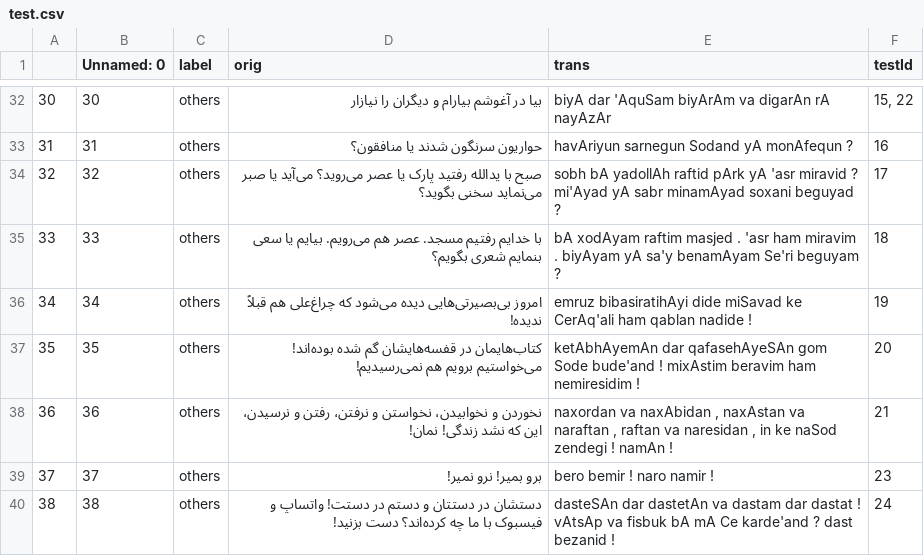
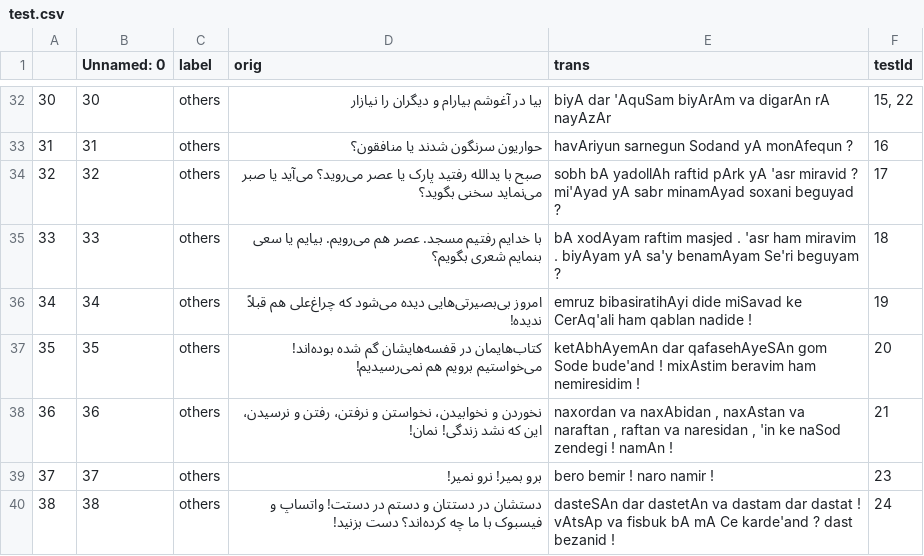
Before and after one commit to interscript/rababa, a CSV file: data/test.csv, drawn as a sheet; only a part is shown, gaps mark what is left out.

Commit message:
fixed three mistakes

```diff
--- a/data/test.csv
+++ b/data/test.csv
@@ -37,3 +37,3 @@
 35,35,others,کتاب‌هایمان در قفسه‌هایشان گم شده بوده‌اند! می‌خواستیم برویم هم نمی‌رسیدیم!,ketAbhAyemAn dar qafasehAyeSAn gom Sode bude'and ! mixAstim beravim ham nemiresidim !,20
-36,36,others,"نخوردن و نخوابیدن، نخواستن و نرفتن، رفتن و نرسیدن، این که نشد زندگی! نمان!","naxordan va naxAbidan , naxAstan va naraftan , raftan va naresidan , in ke naSod zendegi ! namAn !",21
+36,36,others,"نخوردن و نخوابیدن، نخواستن و نرفتن، رفتن و نرسیدن، این که نشد زندگی! نمان!","naxordan va naxAbidan , naxAstan va naraftan , raftan va naresidan , 'in ke naSod zendegi ! namAn !",21
 37,37,others,برو بمیر! نرو نمیر! ,bero bemir ! naro namir !,23
```
